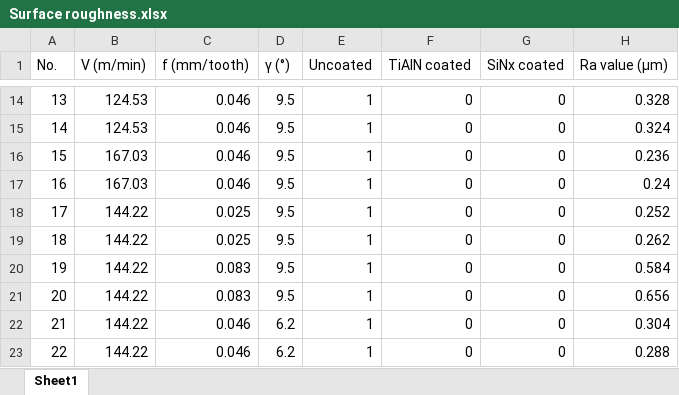
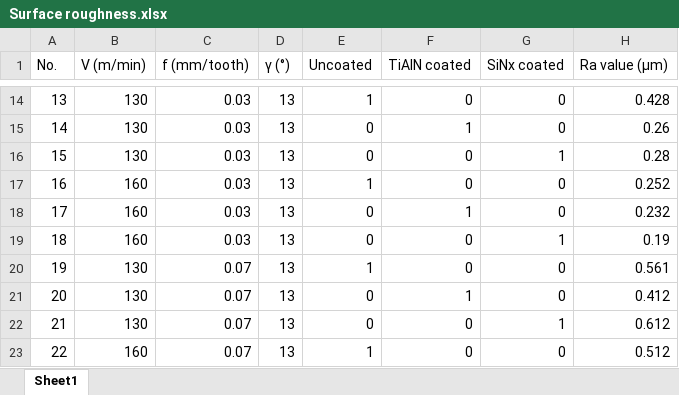
Before and after one commit to rafaelpotter/smart-manufacturing, an Excel workbook: Surface roughness.xlsx, sheet Sheet1, drawn as a sheet; only a part is shown, gaps mark what is left out; values as stored, in another font and other column widths than the file's, no borders; the diff covers the shown part only; the diff names each change by its address in the sheet, - before the commit and + after, or states it on an @@ line.

```diff
--- a/Surface roughness.xlsx (sheet Sheet1)
+++ b/Surface roughness.xlsx (sheet Sheet1)
-B14:B15 (V (m/min)): 124.53
+B14:B15 (V (m/min)): 130
-C14:C17 (f (mm/tooth)): 0.046
+C14:C17 (f (mm/tooth)): 0.03
-D14:D21 (γ (°)): 9.5
+D14:D21 (γ (°)): 13
-H14 (Ra value (µm)): 0.328
+H14 (Ra value (µm)): 0.428
-E15:E16 (Uncoated): 1
+E15:E16 (Uncoated): 0
-F15 (TiAlN coated): 0
+F15 (TiAlN coated): 1
-H15 (Ra value (µm)): 0.324
+H15 (Ra value (µm)): 0.26
-B16 (V (m/min)): 167.03
+B16 (V (m/min)): 130
-G16 (SiNx coated): 0
+G16 (SiNx coated): 1
-H16 (Ra value (µm)): 0.236
+H16 (Ra value (µm)): 0.28
-B17 (V (m/min)): 167.03
+B17 (V (m/min)): 160
-H17 (Ra value (µm)): 0.24
+H17 (Ra value (µm)): 0.252
-B18:B19 (V (m/min)): 144.22
+B18:B19 (V (m/min)): 160
-C18:C19 (f (mm/tooth)): 0.025
+C18:C19 (f (mm/tooth)): 0.03
-E18:E19 (Uncoated): 1
+E18:E19 (Uncoated): 0
-F18 (TiAlN coated): 0
+F18 (TiAlN coated): 1
-H18 (Ra value (µm)): 0.252
+H18 (Ra value (µm)): 0.232
-G19 (SiNx coated): 0
+G19 (SiNx coated): 1
-H19 (Ra value (µm)): 0.262
+H19 (Ra value (µm)): 0.19
-B20:B22 (V (m/min)): 144.22
+B20:B22 (V (m/min)): 130
-C20:C21 (f (mm/tooth)): 0.083
+C20:C21 (f (mm/tooth)): 0.07
-H20 (Ra value (µm)): 0.584
+H20 (Ra value (µm)): 0.561
-E21:E22 (Uncoated): 1
+E21:E22 (Uncoated): 0
-F21 (TiAlN coated): 0
+F21 (TiAlN coated): 1
-H21 (Ra value (µm)): 0.656
+H21 (Ra value (µm)): 0.412
-C22:C23 (f (mm/tooth)): 0.046
+C22:C23 (f (mm/tooth)): 0.07
-D22:D23 (γ (°)): 6.2
+D22:D23 (γ (°)): 13
-G22 (SiNx coated): 0
+G22 (SiNx coated): 1
-H22 (Ra value (µm)): 0.304
+H22 (Ra value (µm)): 0.612
-B23 (V (m/min)): 144.22
+B23 (V (m/min)): 160
-H23 (Ra value (µm)): 0.288
+H23 (Ra value (µm)): 0.512
```
Also changed, not shown: 340 edited cells elsewhere in this sheet, new_data_for_prediction.xlsx.
